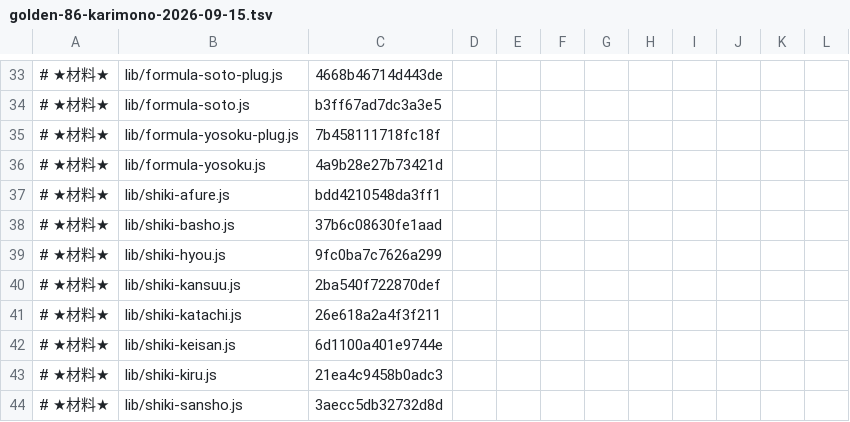
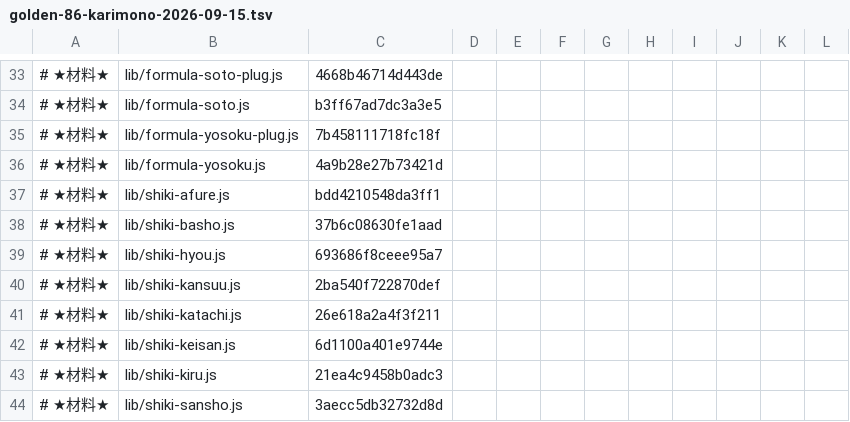
Before and after one commit to exally-zeroact/exally, a TSV file: docs/measured/golden-86-karimono-2026-09-15.tsv, drawn as a sheet; only a part is shown, gaps mark what is left out.

```diff
--- a/docs/measured/golden-86-karimono-2026-09-15.tsv
+++ b/docs/measured/golden-86-karimono-2026-09-15.tsv
@@ -38,3 +38,3 @@
 # ★材料★	lib/shiki-basho.js	37b6c08630fe1aad
-# ★材料★	lib/shiki-hyou.js	9fc0ba7c7626a299
+# ★材料★	lib/shiki-hyou.js	693686f8ceee95a7
 # ★材料★	lib/shiki-kansuu.js	2ba540f722870def
```
Also changed, not shown: 4 other files.
